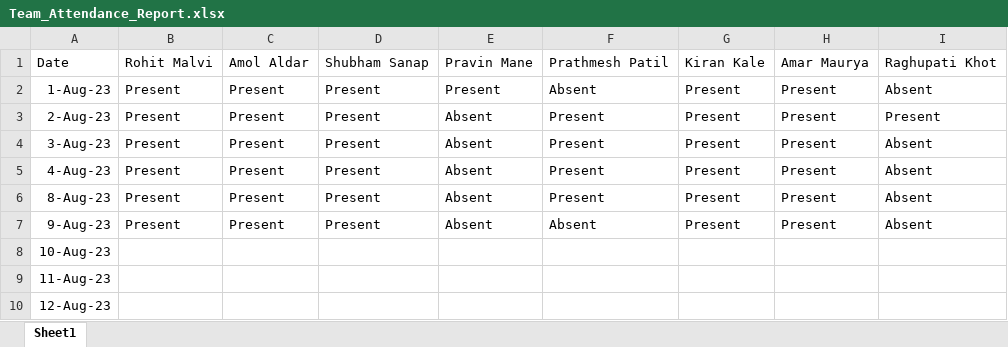
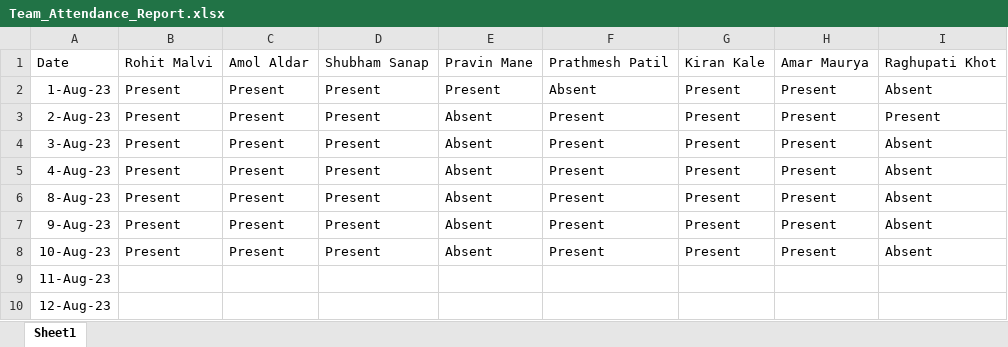
Before and after one commit to rohitmalvi1998/JSLearning, an Excel workbook: Team_Attendance_Report.xlsx, sheet Sheet1, drawn as a sheet; values as stored, in another font and other column widths than the file's, no borders; the diff names each change by its address in the sheet, - before the commit and + after, or states it on an @@ line.

```diff
--- a/Team_Attendance_Report.xlsx (sheet Sheet1)
+++ b/Team_Attendance_Report.xlsx (sheet Sheet1)
-F7: Absent
+F7: Present
-B8: (empty)
+B8: Present
-C8: (empty)
+C8: Present
-D8: (empty)
+D8: Present
-E8: (empty)
+E8: Absent
-F8: (empty)
+F8: Present
-G8: (empty)
+G8: Present
-H8: (empty)
+H8: Present
-I8: (empty)
+I8: Absent
```
Also changed, not shown: 9 other files.
